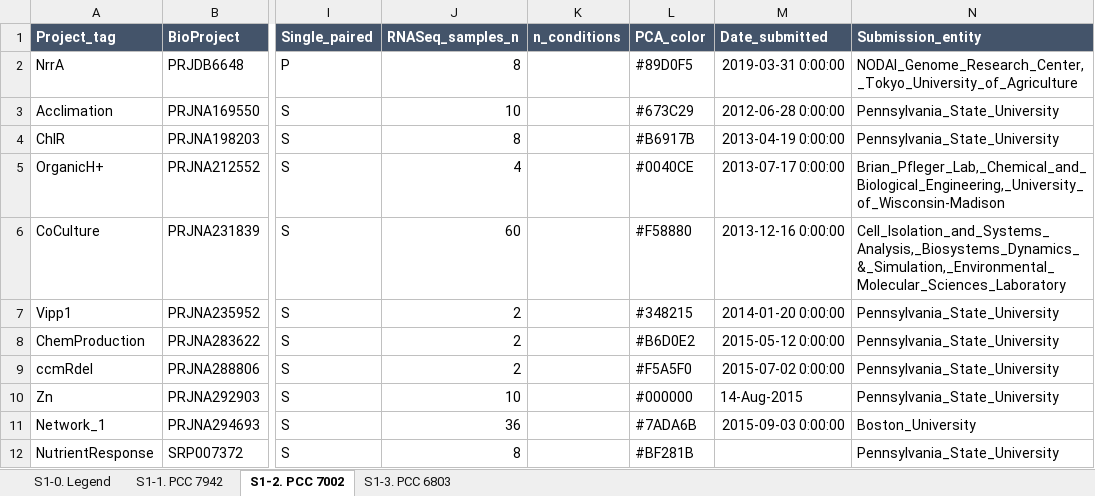
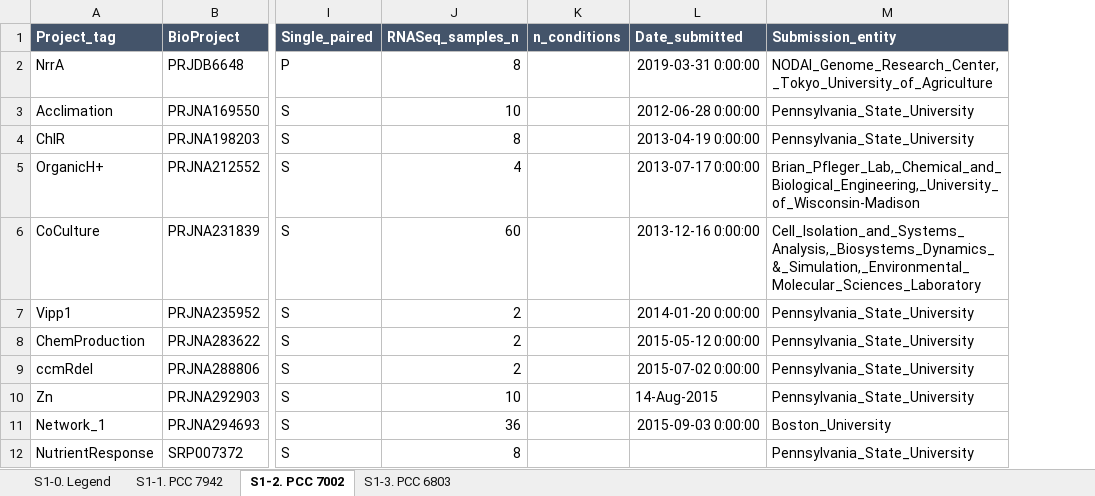
Before and after one commit to PBohutskyi/cyano-core-GRN, an Excel workbook: datasets/Dataset_S1_Initial_RNA-seq_BioProjects.xlsx, sheet S1-2. PCC 7002, drawn as a sheet; only a part is shown, gaps mark what is left out; values as stored, in another font and other column widths than the file's, no borders; the diff names each change by its address in the sheet, - before the commit and + after, or states it on an @@ line.

```diff
--- a/datasets/Dataset_S1_Initial_RNA-seq_BioProjects.xlsx (sheet S1-2. PCC 7002)
+++ b/datasets/Dataset_S1_Initial_RNA-seq_BioProjects.xlsx (sheet S1-2. PCC 7002)
-column L (PCA_color), rows 2-12: #89D0F5 | #673C29 | #B6917B | #0040CE | #F58880 | #348215 | #B6D0E2 | #F5A5F0 | #000000 | #7ADA6B | #BF281B
```
Also changed, not shown: sheet S1-1. PCC 7942, sheet S1-3. PCC 6803, sheet S1-0. Legend, datasets/Dataset_S2_PostQC_RNAseq_samples.xlsx, datasets/Dataset_S4_Initial_putative_TFs.xlsx, 33 other files.
